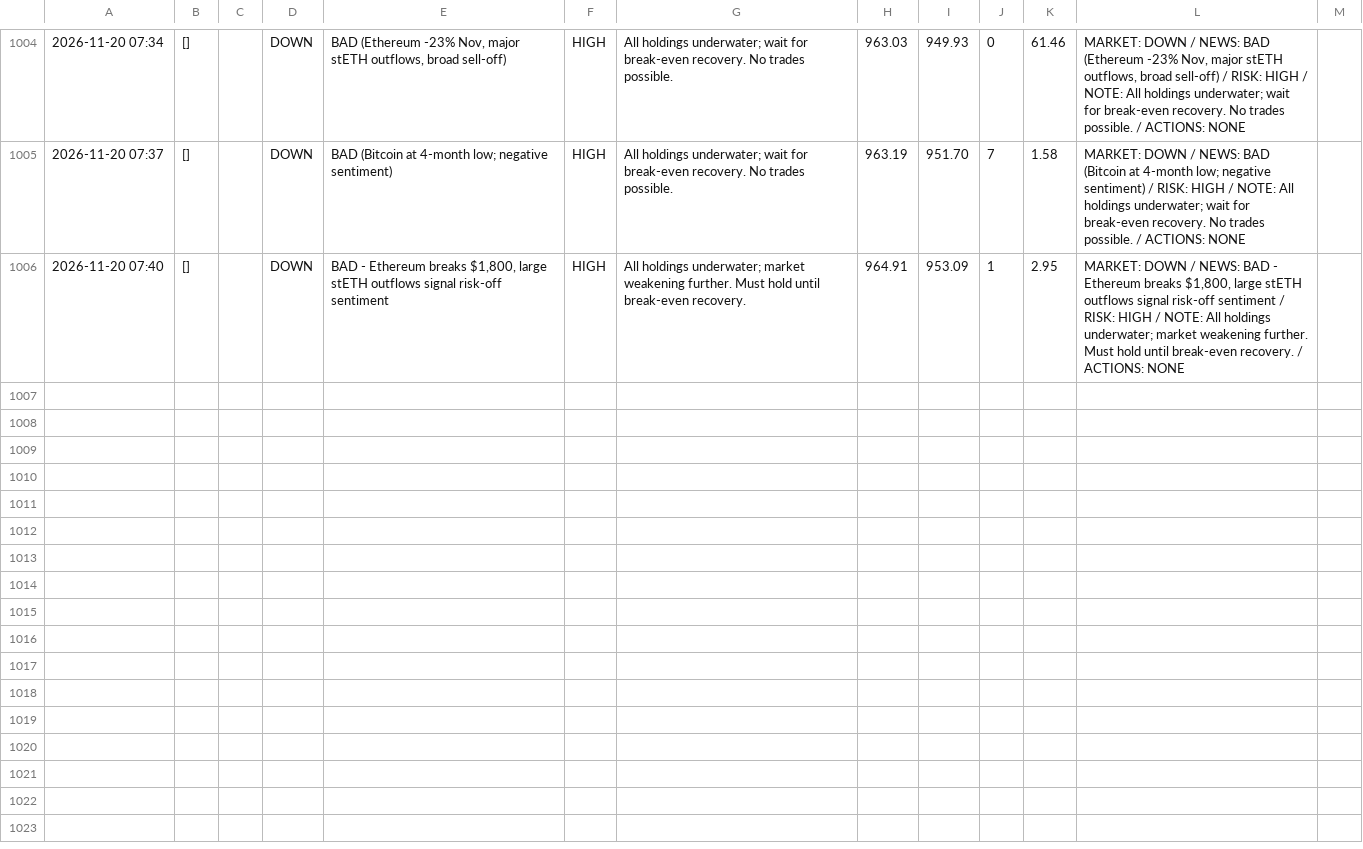
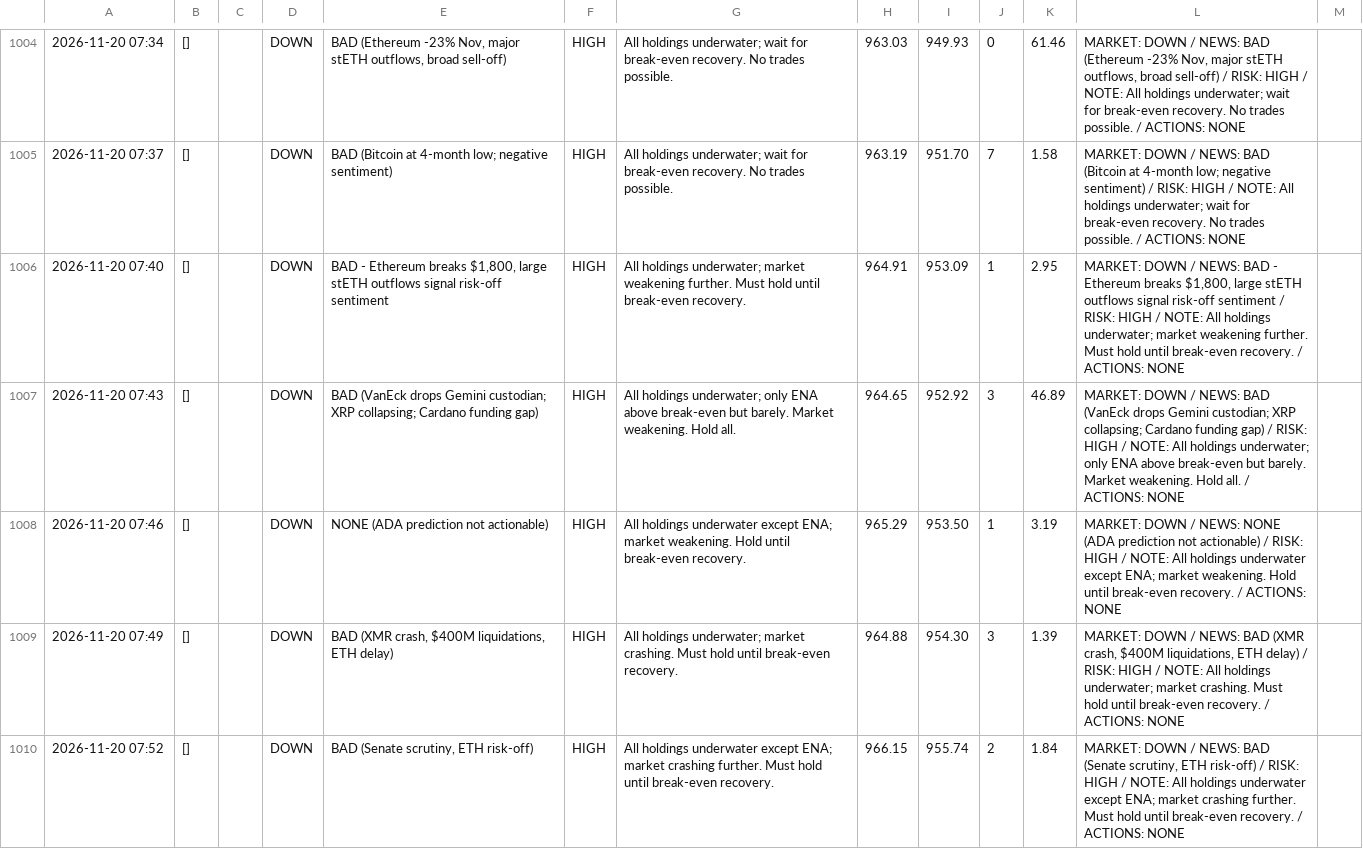
Before and after one commit to osofat100-cmyk/Machine-, a CSV file: crypto/answers_1m_every3_v4a_ultrafast.csv, drawn as a sheet; only a part is shown, gaps mark what is left out; the diff covers the shown part only; the diff names each change by its address in the sheet, - before the commit and + after, or states it on an @@ line.

```diff
--- a/crypto/answers_1m_every3_v4a_ultrafast.csv
+++ b/crypto/answers_1m_every3_v4a_ultrafast.csv
+row 1007: 2026-11-20 07:43 | [] |  | DOWN | BAD (VanEck drops Gemini custodian; XRP collapsing; Cardano funding gap) | HIGH | All holdings underwater; only ENA above break-even but barely. Market weakening. Hold all. | 964.65 | 952.92 | 3 | 46.89 | MARKET: DOWN / NEWS: BAD (VanEck drops Gemini custodian; XRP collapsing; Cardano funding gap) / RISK: HIGH / NOTE: All holdings underwater; only ENA above break-even but barely. Market weakening. Hold all. / ACTIONS: NONE
+row 1008: 2026-11-20 07:46 | [] |  | DOWN | NONE (ADA prediction not actionable) | HIGH | All holdings underwater except ENA; market weakening. Hold until break-even recovery. | 965.29 | 953.50 | 1 | 3.19 | MARKET: DOWN / NEWS: NONE (ADA prediction not actionable) / RISK: HIGH / NOTE: All holdings underwater except ENA; market weakening. Hold until break-even recovery. / ACTIONS: NONE
+row 1009: 2026-11-20 07:49 | [] |  | DOWN | BAD (XMR crash, $400M liquidations, ETH delay) | HIGH | All holdings underwater; market crashing. Must hold until break-even recovery. | 964.88 | 954.30 | 3 | 1.39 | MARKET: DOWN / NEWS: BAD (XMR crash, $400M liquidations, ETH delay) / RISK: HIGH / NOTE: All holdings underwater; market crashing. Must hold until break-even recovery. / ACTIONS: NONE
+row 1010: 2026-11-20 07:52 | [] |  | DOWN | BAD (Senate scrutiny, ETH risk-off) | HIGH | All holdings underwater except ENA; market crashing further. Must hold until break-even recovery. | 966.15 | 955.74 | 2 | 1.84 | MARKET: DOWN / NEWS: BAD (Senate scrutiny, ETH risk-off) / RISK: HIGH / NOTE: All holdings underwater except ENA; market crashing further. Must hold until break-even recovery. / ACTIONS: NONE
```
Also changed, not shown: 3 added rows elsewhere in this file, crypto/answers_1m_every10_v4b_ultrafast.csv, crypto/answers_1m_every2_v4a_ultrafast.csv, 15 other files.
